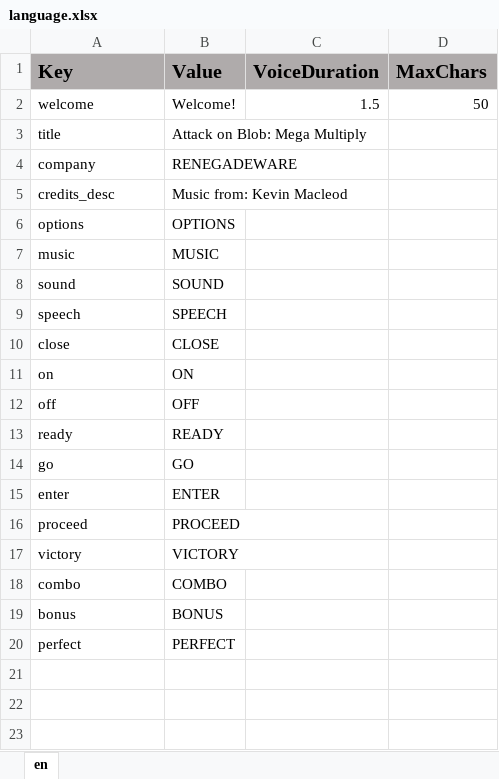
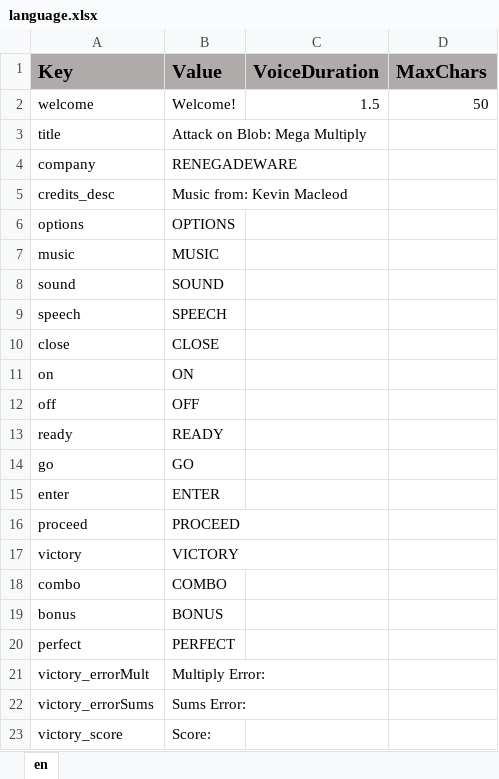
Before and after one commit to ddionisio/LL_4NBTB5, an Excel workbook: Language/language.xlsx, sheet en, drawn as a sheet; values as stored, in another font and other column widths than the file's, no borders; the diff names each change by its address in the sheet, - before the commit and + after, or states it on an @@ line.

```diff
--- a/Language/language.xlsx (sheet en)
+++ b/Language/language.xlsx (sheet en)
+row 21: victory_errorMult | Multiply Error:
+row 22: victory_errorSums | Sums Error:
+row 23: victory_score | Score:
```
Also changed, not shown: 34 other files.
